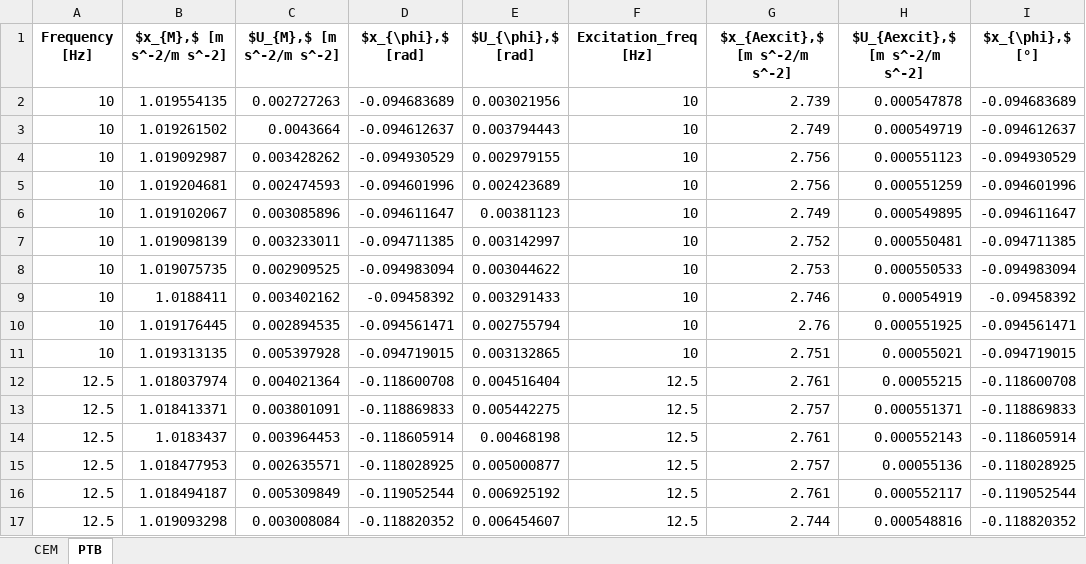
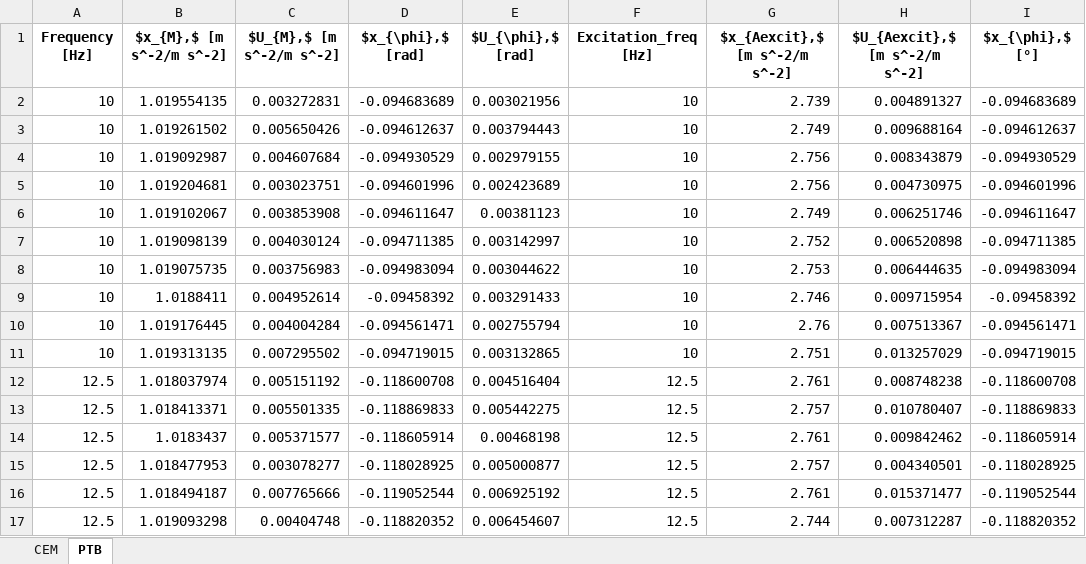
Before and after one commit to ehlimana/FOF_ILC_comparison, an Excel workbook: All_datasets.xlsx, sheet PTB, drawn as a sheet; only a part is shown; values as stored, in another font and other column widths than the file's, no borders; the diff covers the shown part only; the diff names each change by its address in the sheet, - before the commit and + after, or states it on an @@ line.

```diff
--- a/All_datasets.xlsx (sheet PTB)
+++ b/All_datasets.xlsx (sheet PTB)
-C2 ($U_{M},$ [m s^-2/m s^-2]): 0.002727263
+C2 ($U_{M},$ [m s^-2/m s^-2]): 0.003272831
-H2 ($U_{Aexcit},$ [m s^-2/m s^-2]): 0.000547878
+H2 ($U_{Aexcit},$ [m s^-2/m s^-2]): 0.004891327
-C3 ($U_{M},$ [m s^-2/m s^-2]): 0.0043664
+C3 ($U_{M},$ [m s^-2/m s^-2]): 0.005650426
-H3 ($U_{Aexcit},$ [m s^-2/m s^-2]): 0.000549719
+H3 ($U_{Aexcit},$ [m s^-2/m s^-2]): 0.009688164
-C4 ($U_{M},$ [m s^-2/m s^-2]): 0.003428262
+C4 ($U_{M},$ [m s^-2/m s^-2]): 0.004607684
-H4 ($U_{Aexcit},$ [m s^-2/m s^-2]): 0.000551123
+H4 ($U_{Aexcit},$ [m s^-2/m s^-2]): 0.008343879
-C5 ($U_{M},$ [m s^-2/m s^-2]): 0.002474593
+C5 ($U_{M},$ [m s^-2/m s^-2]): 0.003023751
-H5 ($U_{Aexcit},$ [m s^-2/m s^-2]): 0.000551259
+H5 ($U_{Aexcit},$ [m s^-2/m s^-2]): 0.004730975
-C6 ($U_{M},$ [m s^-2/m s^-2]): 0.003085896
+C6 ($U_{M},$ [m s^-2/m s^-2]): 0.003853908
-H6 ($U_{Aexcit},$ [m s^-2/m s^-2]): 0.000549895
+H6 ($U_{Aexcit},$ [m s^-2/m s^-2]): 0.006251746
-C7 ($U_{M},$ [m s^-2/m s^-2]): 0.003233011
+C7 ($U_{M},$ [m s^-2/m s^-2]): 0.004030124
-H7 ($U_{Aexcit},$ [m s^-2/m s^-2]): 0.000550481
+H7 ($U_{Aexcit},$ [m s^-2/m s^-2]): 0.006520898
-C8 ($U_{M},$ [m s^-2/m s^-2]): 0.002909525
+C8 ($U_{M},$ [m s^-2/m s^-2]): 0.003756983
-H8 ($U_{Aexcit},$ [m s^-2/m s^-2]): 0.000550533
+H8 ($U_{Aexcit},$ [m s^-2/m s^-2]): 0.006444635
-C9 ($U_{M},$ [m s^-2/m s^-2]): 0.003402162
+C9 ($U_{M},$ [m s^-2/m s^-2]): 0.004952614
-H9 ($U_{Aexcit},$ [m s^-2/m s^-2]): 0.00054919
+H9 ($U_{Aexcit},$ [m s^-2/m s^-2]): 0.009715954
-C10 ($U_{M},$ [m s^-2/m s^-2]): 0.002894535
+C10 ($U_{M},$ [m s^-2/m s^-2]): 0.004004284
-H10 ($U_{Aexcit},$ [m s^-2/m s^-2]): 0.000551925
+H10 ($U_{Aexcit},$ [m s^-2/m s^-2]): 0.007513367
-C11 ($U_{M},$ [m s^-2/m s^-2]): 0.005397928
+C11 ($U_{M},$ [m s^-2/m s^-2]): 0.007295502
-H11 ($U_{Aexcit},$ [m s^-2/m s^-2]): 0.00055021
+H11 ($U_{Aexcit},$ [m s^-2/m s^-2]): 0.013257029
-C12 ($U_{M},$ [m s^-2/m s^-2]): 0.004021364
+C12 ($U_{M},$ [m s^-2/m s^-2]): 0.005151192
-H12 ($U_{Aexcit},$ [m s^-2/m s^-2]): 0.00055215
+H12 ($U_{Aexcit},$ [m s^-2/m s^-2]): 0.008748238
-C13 ($U_{M},$ [m s^-2/m s^-2]): 0.003801091
+C13 ($U_{M},$ [m s^-2/m s^-2]): 0.005501335
-H13 ($U_{Aexcit},$ [m s^-2/m s^-2]): 0.000551371
+H13 ($U_{Aexcit},$ [m s^-2/m s^-2]): 0.010780407
-C14 ($U_{M},$ [m s^-2/m s^-2]): 0.003964453
+C14 ($U_{M},$ [m s^-2/m s^-2]): 0.005371577
-H14 ($U_{Aexcit},$ [m s^-2/m s^-2]): 0.000552143
+H14 ($U_{Aexcit},$ [m s^-2/m s^-2]): 0.009842462
-C15 ($U_{M},$ [m s^-2/m s^-2]): 0.002635571
+C15 ($U_{M},$ [m s^-2/m s^-2]): 0.003078277
-H15 ($U_{Aexcit},$ [m s^-2/m s^-2]): 0.00055136
+H15 ($U_{Aexcit},$ [m s^-2/m s^-2]): 0.004340501
-C16 ($U_{M},$ [m s^-2/m s^-2]): 0.005309849
+C16 ($U_{M},$ [m s^-2/m s^-2]): 0.007765666
-H16 ($U_{Aexcit},$ [m s^-2/m s^-2]): 0.000552117
+H16 ($U_{Aexcit},$ [m s^-2/m s^-2]): 0.015371477
-C17 ($U_{M},$ [m s^-2/m s^-2]): 0.003008084
+C17 ($U_{M},$ [m s^-2/m s^-2]): 0.00404748
-H17 ($U_{Aexcit},$ [m s^-2/m s^-2]): 0.000548816
+H17 ($U_{Aexcit},$ [m s^-2/m s^-2]): 0.007312287
```
Also changed, not shown: 308 edited cells elsewhere in this sheet, 5 other files.
